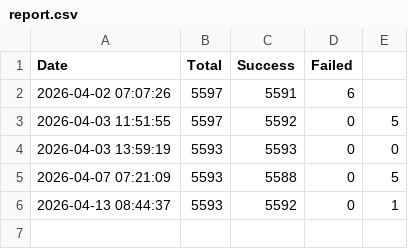
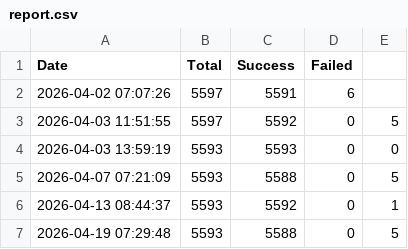
Before and after one commit to 3nochele/testsite, a CSV file: report.csv, drawn as a sheet; the diff names each change by its address in the sheet, - before the commit and + after, or states it on an @@ line.

```diff
--- a/report.csv
+++ b/report.csv
+row 7: 2026-04-19 07:29:48 | 5593 | 5588 | 0 | 5
```
Also changed, not shown: 1 other file.
